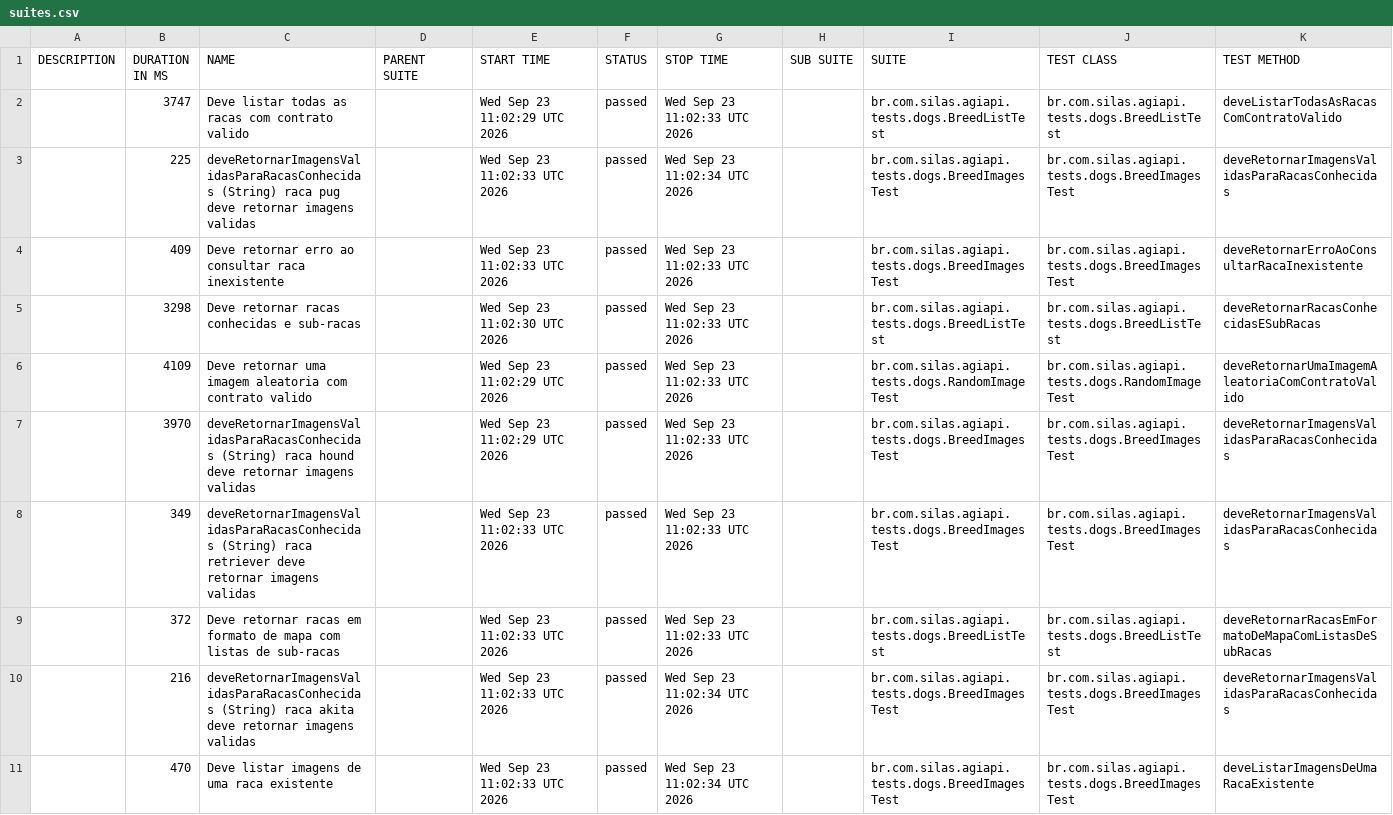
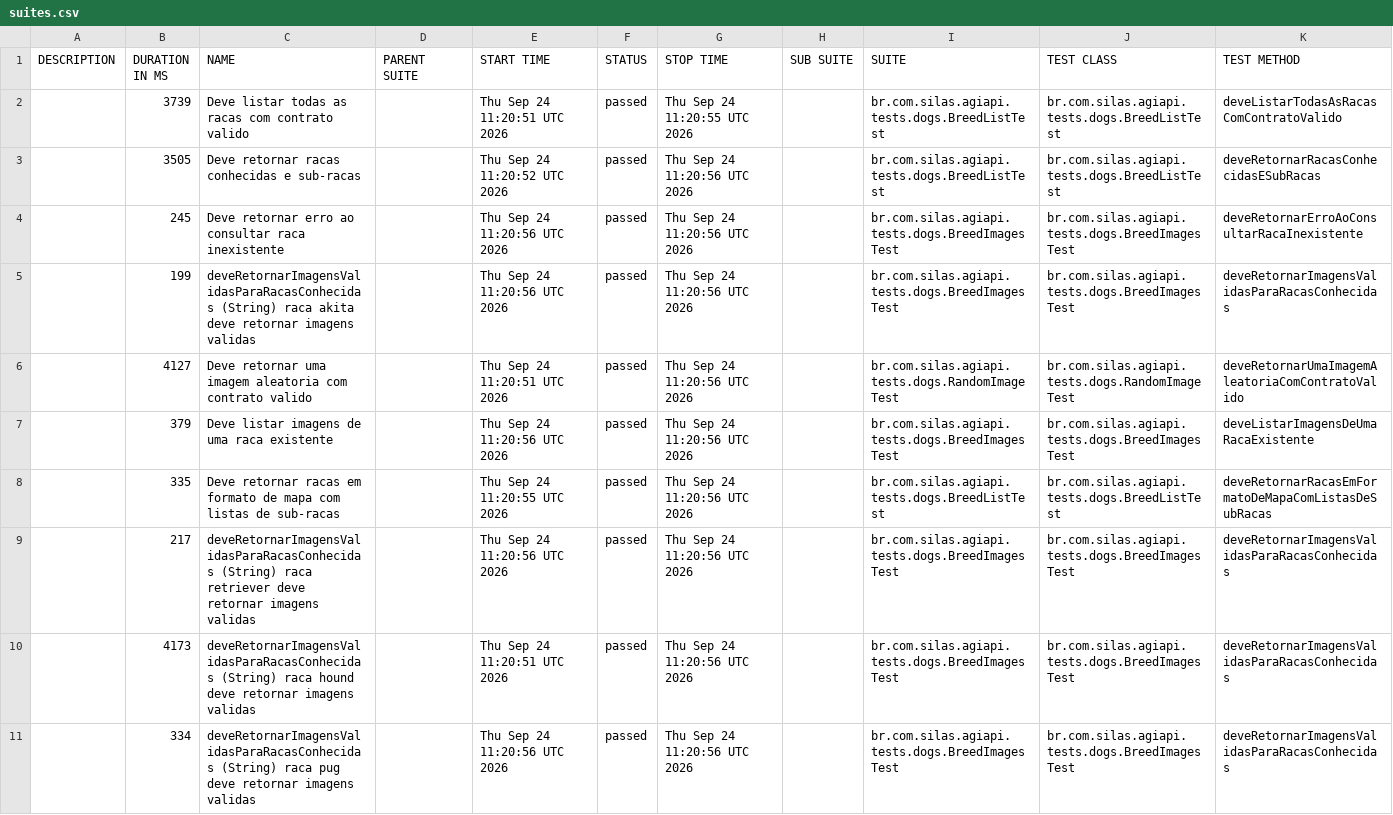
Before and after one commit to silasmarques/agi-api, a CSV file: data/suites.csv, drawn as a sheet; removed rows and columns are numbered as before the commit, all else as after; the diff names each change by its address in the sheet, - before the commit and + after, or states it on an @@ line.

```diff
--- a/data/suites.csv
+++ b/data/suites.csv
-B2 (DURATION IN MS): 3747
+B2 (DURATION IN MS): 3739
-E2 (START TIME): Wed Sep 23 11:02:29 UTC 2026
+E2 (START TIME): Thu Sep 24 11:20:51 UTC 2026
-G2 (STOP TIME): Wed Sep 23 11:02:33 UTC 2026
+G2 (STOP TIME): Thu Sep 24 11:20:55 UTC 2026
-row 3:  | 225 | deveRetornarImagensValidasParaRacasConhecidas (String) raca pug deve retornar imagens validas |  | Wed Sep 23 11:02:33 UTC 2026 | passed | Wed Sep 23 11:02:34 UTC 2026 |  | br.com.silas.agiapi.tests.dogs.BreedImagesTest | br.com.silas.agiapi.tests.dogs.BreedImagesTest | deveRetornarImagensValidasParaRacasConhecidas
-row 4:  | 409 | Deve retornar erro ao consultar raca inexistente |  | Wed Sep 23 11:02:33 UTC 2026 | passed | Wed Sep 23 11:02:33 UTC 2026 |  | br.com.silas.agiapi.tests.dogs.BreedImagesTest | br.com.silas.agiapi.tests.dogs.BreedImagesTest | deveRetornarErroAoConsultarRacaInexistente
-B3 (DURATION IN MS): 3298
+B3 (DURATION IN MS): 3505
-E3 (START TIME): Wed Sep 23 11:02:30 UTC 2026
+E3 (START TIME): Thu Sep 24 11:20:52 UTC 2026
-G3 (STOP TIME): Wed Sep 23 11:02:33 UTC 2026
+G3 (STOP TIME): Thu Sep 24 11:20:56 UTC 2026
+row 4:  | 245 | Deve retornar erro ao consultar raca inexistente |  | Thu Sep 24 11:20:56 UTC 2026 | passed | Thu Sep 24 11:20:56 UTC 2026 |  | br.com.silas.agiapi.tests.dogs.BreedImagesTest | br.com.silas.agiapi.tests.dogs.BreedImagesTest | deveRetornarErroAoConsultarRacaInexistente
+row 5:  | 199 | deveRetornarImagensValidasParaRacasConhecidas (String) raca akita deve retornar imagens validas |  | Thu Sep 24 11:20:56 UTC 2026 | passed | Thu Sep 24 11:20:56 UTC 2026 |  | br.com.silas.agiapi.tests.dogs.BreedImagesTest | br.com.silas.agiapi.tests.dogs.BreedImagesTest | deveRetornarImagensValidasParaRacasConhecidas
-B6 (DURATION IN MS): 4109
+B6 (DURATION IN MS): 4127
-E6 (START TIME): Wed Sep 23 11:02:29 UTC 2026
+E6 (START TIME): Thu Sep 24 11:20:51 UTC 2026
-G6 (STOP TIME): Wed Sep 23 11:02:33 UTC 2026
+G6 (STOP TIME): Thu Sep 24 11:20:56 UTC 2026
+row 7:  | 379 | Deve listar imagens de uma raca existente |  | Thu Sep 24 11:20:56 UTC 2026 | passed | Thu Sep 24 11:20:56 UTC 2026 |  | br.com.silas.agiapi.tests.dogs.BreedImagesTest | br.com.silas.agiapi.tests.dogs.BreedImagesTest | deveListarImagensDeUmaRacaExistente
+row 8:  | 335 | Deve retornar racas em formato de mapa com listas de sub-racas |  | Thu Sep 24 11:20:55 UTC 2026 | passed | Thu Sep 24 11:20:56 UTC 2026 |  | br.com.silas.agiapi.tests.dogs.BreedListTest | br.com.silas.agiapi.tests.dogs.BreedListTest | deveRetornarRacasEmFormatoDeMapaComListasDeSubRacas
-B9 (DURATION IN MS): 3970
+B9 (DURATION IN MS): 217
-C9 (NAME): …(String) raca hound deve retornar…
+C9 (NAME): …(String) raca retriever deve retornar…
-E9 (START TIME): Wed Sep 23 11:02:29 UTC 2026
+E9 (START TIME): Thu Sep 24 11:20:56 UTC 2026
-G9:G10 (STOP TIME): Wed Sep 23 11:02:33 UTC 2026
+G9:G10 (STOP TIME): Thu Sep 24 11:20:56 UTC 2026
-B10 (DURATION IN MS): 349
+B10 (DURATION IN MS): 4173
-C10 (NAME): …(String) raca retriever deve retornar…
+C10 (NAME): …(String) raca hound deve retornar…
-E10 (START TIME): Wed Sep 23 11:02:33 UTC 2026
+E10 (START TIME): Thu Sep 24 11:20:51 UTC 2026
-row 9:  | 372 | Deve retornar racas em formato de mapa com listas de sub-racas |  | Wed Sep 23 11:02:33 UTC 2026 | passed | Wed Sep 23 11:02:33 UTC 2026 |  | br.com.silas.agiapi.tests.dogs.BreedListTest | br.com.silas.agiapi.tests.dogs.BreedListTest | deveRetornarRacasEmFormatoDeMapaComListasDeSubRacas
-B11 (DURATION IN MS): 216
+B11 (DURATION IN MS): 334
-C11 (NAME): …(String) raca akita deve retornar…
+C11 (NAME): …(String) raca pug deve retornar…
-E11 (START TIME): Wed Sep 23 11:02:33 UTC 2026
+E11 (START TIME): Thu Sep 24 11:20:56 UTC 2026
-G11 (STOP TIME): Wed Sep 23 11:02:34 UTC 2026
+G11 (STOP TIME): Thu Sep 24 11:20:56 UTC 2026
-row 11:  | 470 | Deve listar imagens de uma raca existente |  | Wed Sep 23 11:02:33 UTC 2026 | passed | Wed Sep 23 11:02:34 UTC 2026 |  | br.com.silas.agiapi.tests.dogs.BreedImagesTest | br.com.silas.agiapi.tests.dogs.BreedImagesTest | deveListarImagensDeUmaRacaExistente
```
Also changed, not shown: 54 other files.
